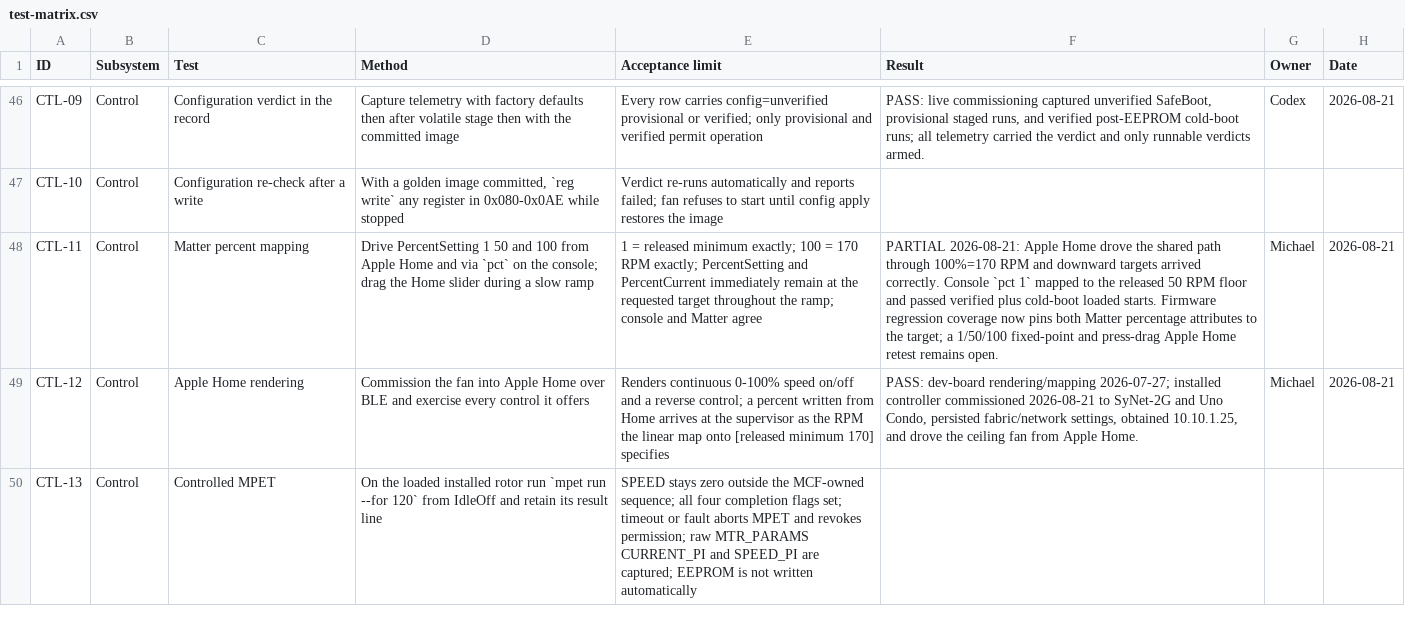
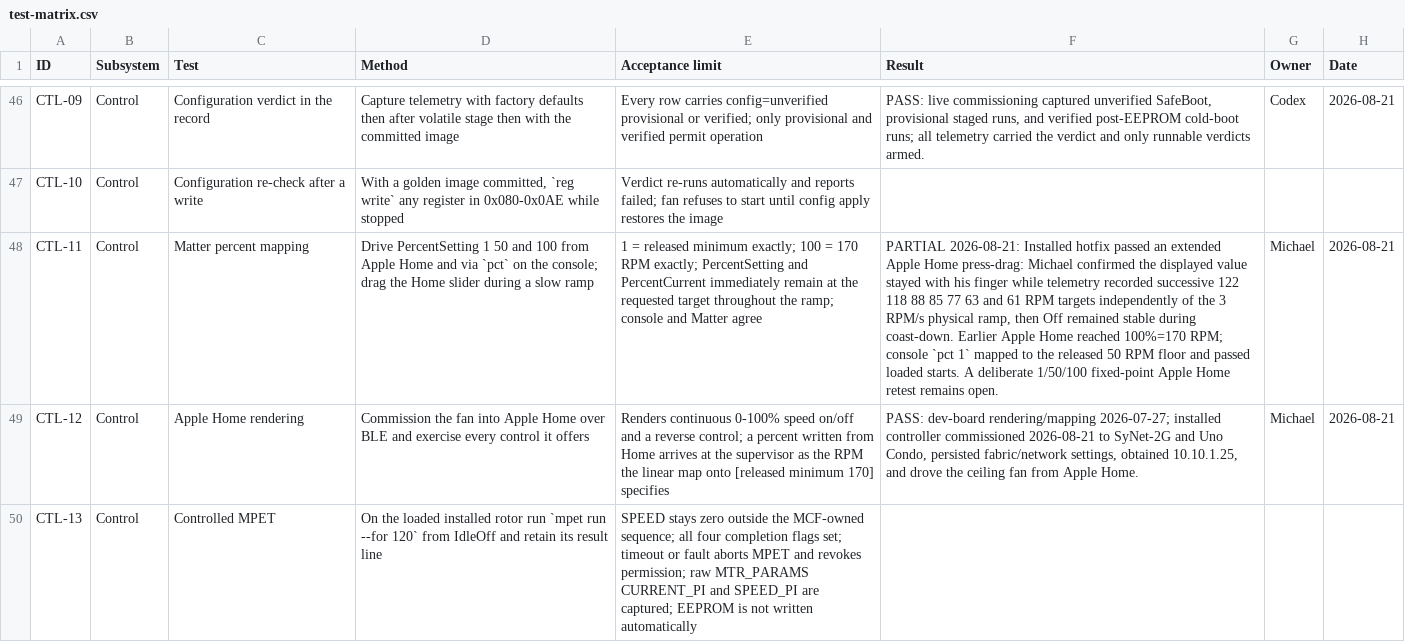
Before and after one commit to micthiesen/stillair, a CSV file: testing/test-matrix.csv, drawn as a sheet; only a part is shown, gaps mark what is left out; the diff names each change by its address in the sheet, - before the commit and + after, or states it on an @@ line.

Commit message:
Record the installed Home slider fix
Capture the successful extended press-and-drag test and restore the loaded acoustic refinement as the next session task.

```diff
--- a/testing/test-matrix.csv
+++ b/testing/test-matrix.csv
-F48 (Result): PARTIAL 2026-08-21: Apple Home drove the shared path through 100%=170 RPM and downward targets arrived correctly. Console `pct 1` mapped to the released 50 RPM floor and passed verified plus cold-boot loaded starts. Firmware regression coverage now pins both Matter percentage attributes to the target; a 1/50/100 fixed-point and press-drag Apple Home…
+F48 (Result): PARTIAL 2026-08-21: Installed hotfix passed an extended Apple Home press-drag: Michael confirmed the displayed value stayed with his finger while telemetry recorded successive 122 118 88 85 77 63 and 61 RPM targets independently of the 3 RPM/s physical ramp, then Off remained stable during coast-down. Earlier Apple Home reached 100%=170 RPM; console `pct 1` mapped to the released 50 RPM floor and passed loaded starts. A deliberate 1/50/100 fixed-point Apple Home…
```
Also changed, not shown: 1 other file.
